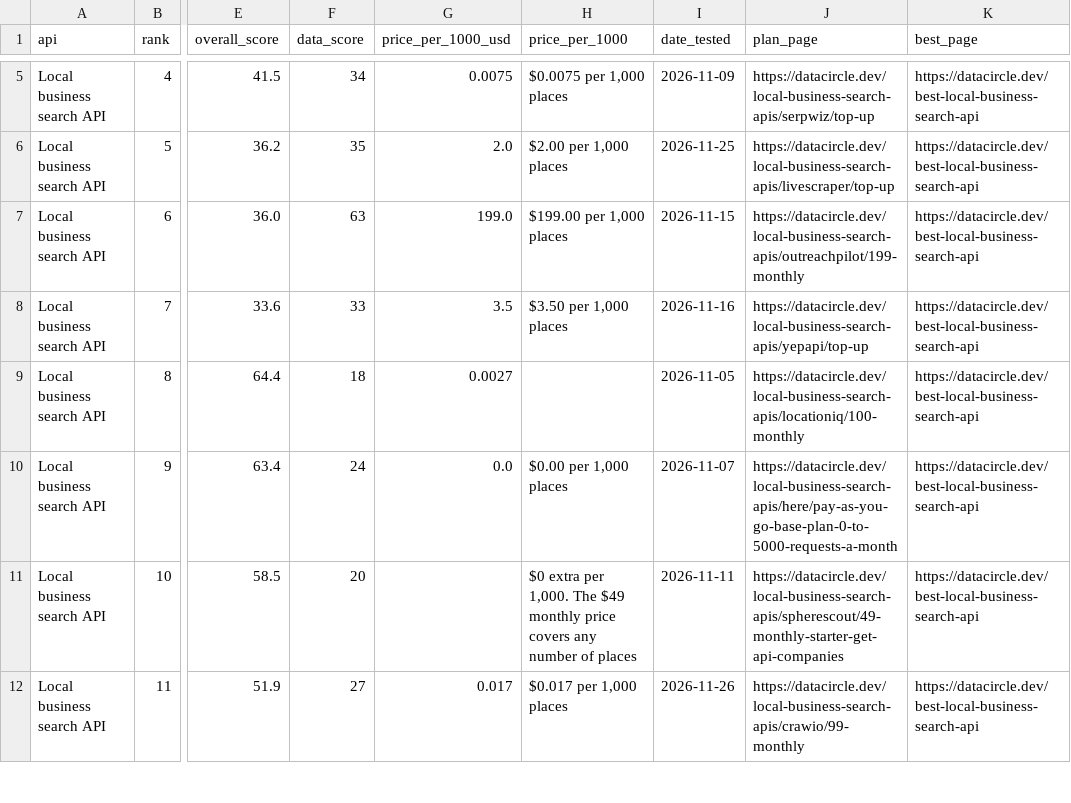
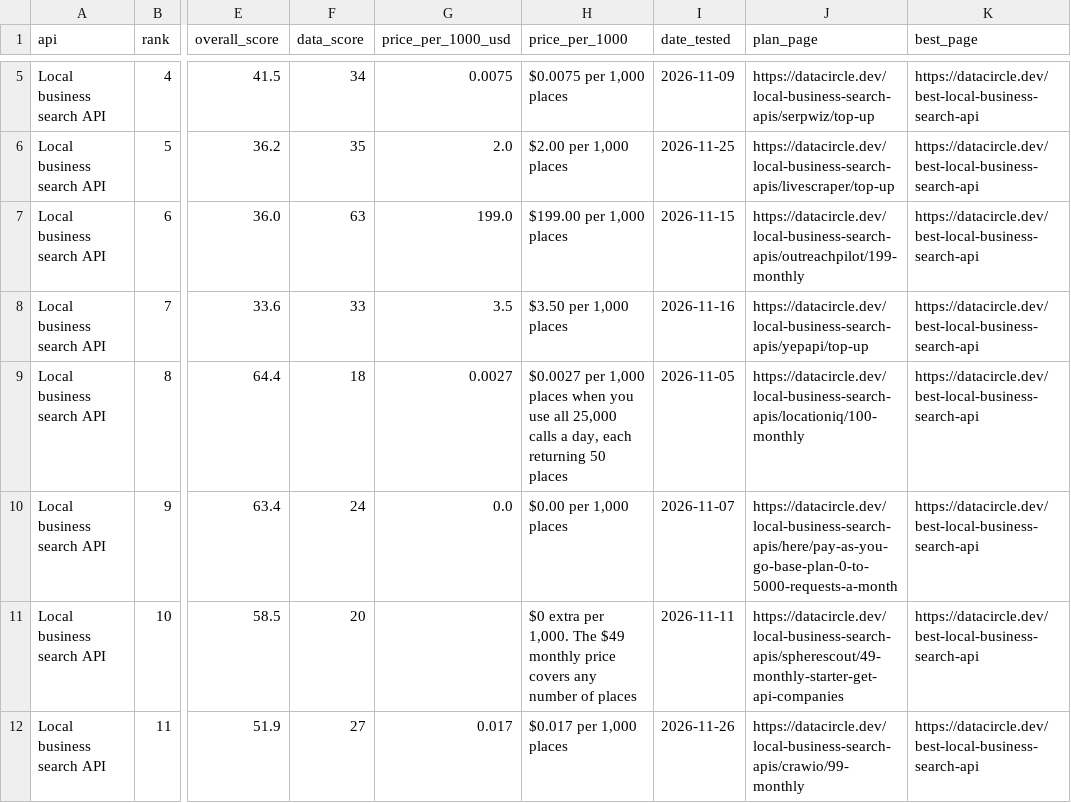
Before and after one commit to waynehamadi/best-local-business-search-api, a CSV file: results.csv, drawn as a sheet; only a part is shown, gaps mark what is left out; the diff names each change by its address in the sheet, - before the commit and + after, or states it on an @@ line.

Commit message:
Benchmark results from datacircle.dev

```diff
--- a/results.csv
+++ b/results.csv
-H9 (price_per_1000): (empty)
+H9 (price_per_1000): $0.0027 per 1,000 places when you use all 25,000 calls a day, each returning 50 places
```
Also changed, not shown: 1 other file.
